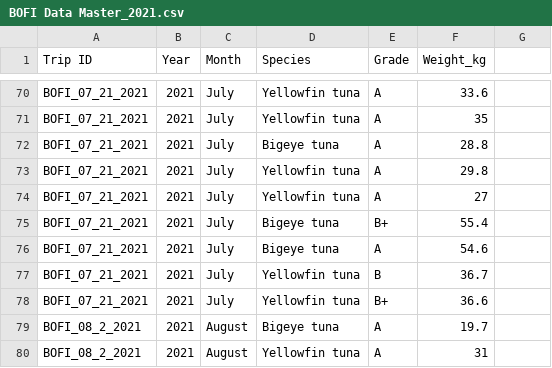
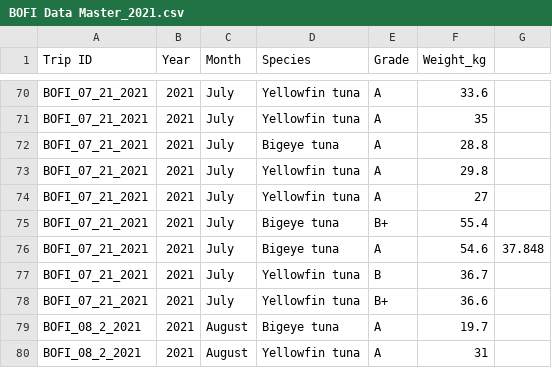
Before and after one commit to Louw-C/PNMS_Tuna_Gonad, a CSV file: Data/BOFI Data Master_2021.csv, drawn as a sheet; only a part is shown, gaps mark what is left out; the diff names each change by its address in the sheet, - before the commit and + after, or states it on an @@ line.

Commit message:
Data sheet for BOFI weight data

```diff
--- a/Data/BOFI Data Master_2021.csv
+++ b/Data/BOFI Data Master_2021.csv
-G76: (empty)
+G76: 37.848
```
